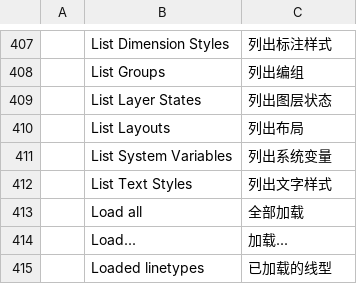
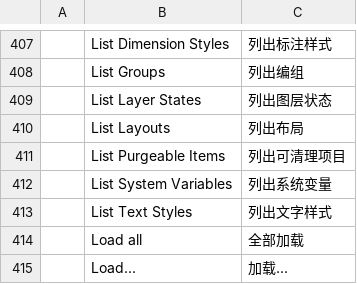
Before and after one commit to storytold/cadcraft, a TSV file: crates/ui-egui/src/i18n/zh.tsv, drawn as a sheet; only a part is shown, gaps mark what is left out; the shorter side is filled out with more unchanged rows; the diff names each change by its address in the sheet, - before the commit and + after, or states it on an @@ line.

```diff
--- a/crates/ui-egui/src/i18n/zh.tsv
+++ b/crates/ui-egui/src/i18n/zh.tsv
+row 411:  | List Purgeable Items | 列出可清理项目
```
